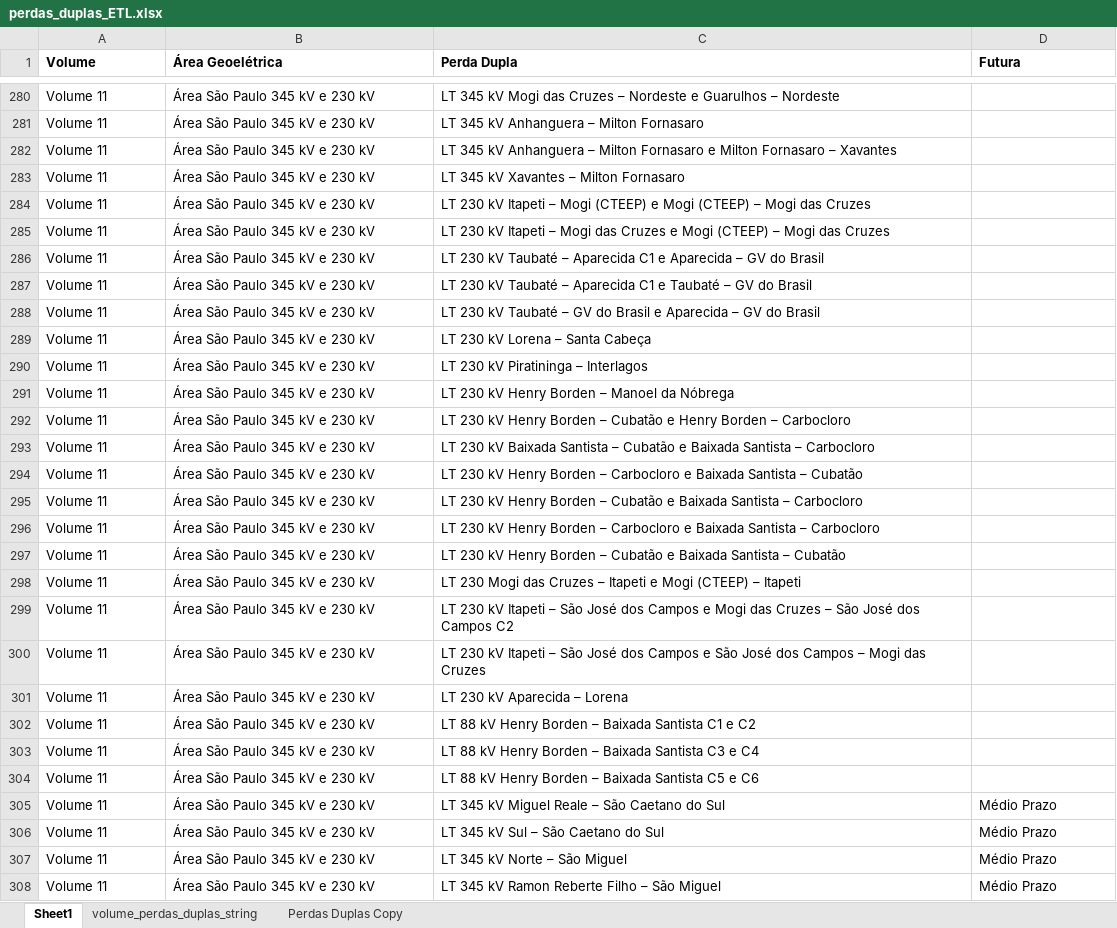
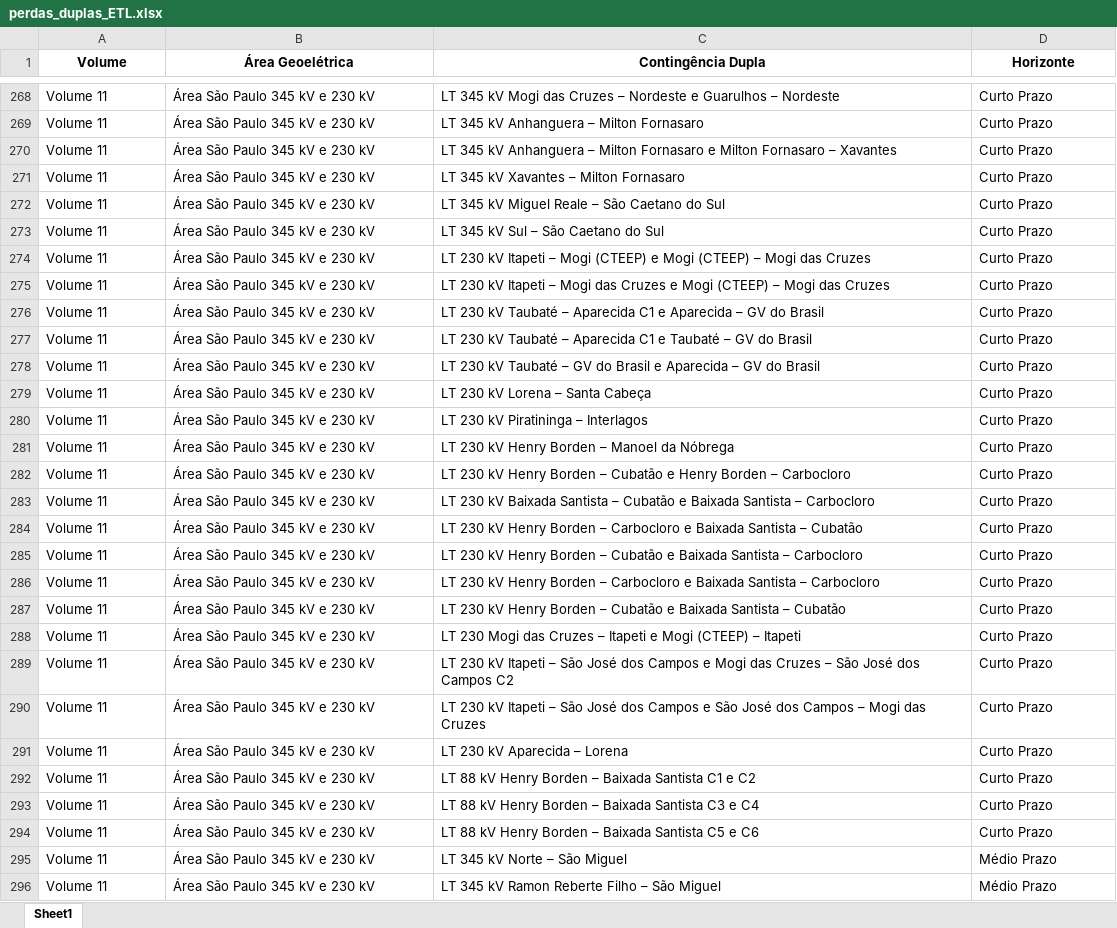
Before and after one commit to PedroVic12/Palkia-PDF-extractor, an Excel workbook: src/BulbassaurQT6-ETL/Perdas-Duplas-ETL-Desktop-V4/app/assets/planilhas_PLC/perdas_duplas_ETL.xlsx, sheet Sheet1, drawn as a sheet; only a part is shown, gaps mark what is left out; values as stored, in another font and other column widths than the file's, no borders; removed rows and columns are numbered as before the commit, all else as after; the diff covers the shown part only; the diff names each change by its address in the sheet, - before the commit and + after, or states it on an @@ line.

```diff
--- a/src/BulbassaurQT6-ETL/Perdas-Duplas-ETL-Desktop-V4/app/assets/planilhas_PLC/perdas_duplas_ETL.xlsx (sheet Sheet1)
+++ b/src/BulbassaurQT6-ETL/Perdas-Duplas-ETL-Desktop-V4/app/assets/planilhas_PLC/perdas_duplas_ETL.xlsx (sheet Sheet1)
-sheet tab: volume_perdas_duplas_string
-sheet tab: Perdas Duplas Copy
-A1:D1 alignment: left
+A1:D1 alignment: center
-C1: Perda Dupla
+C1: Contingência Dupla
-D1: Futura
+D1: Horizonte
-D268:D271 (Horizonte): (empty)
+D268:D271 (Horizonte): Curto Prazo
+row 272: Volume 11 | Área São Paulo 345 kV e 230 kV | LT 345 kV Miguel Reale – São Caetano do Sul | Curto Prazo
+row 273: Volume 11 | Área São Paulo 345 kV e 230 kV | LT 345 kV Sul – São Caetano do Sul | Curto Prazo
-D274:D294 (Horizonte): (empty)
+D274:D294 (Horizonte): Curto Prazo
-row 305: Volume 11 | Área São Paulo 345 kV e 230 kV | LT 345 kV Miguel Reale – São Caetano do Sul | Médio Prazo
-row 306: Volume 11 | Área São Paulo 345 kV e 230 kV | LT 345 kV Sul – São Caetano do Sul | Médio Prazo
```
Also changed, not shown: 41 added rows, 41 removed rows and 679 edited cells elsewhere in this sheet, 5 other files.
